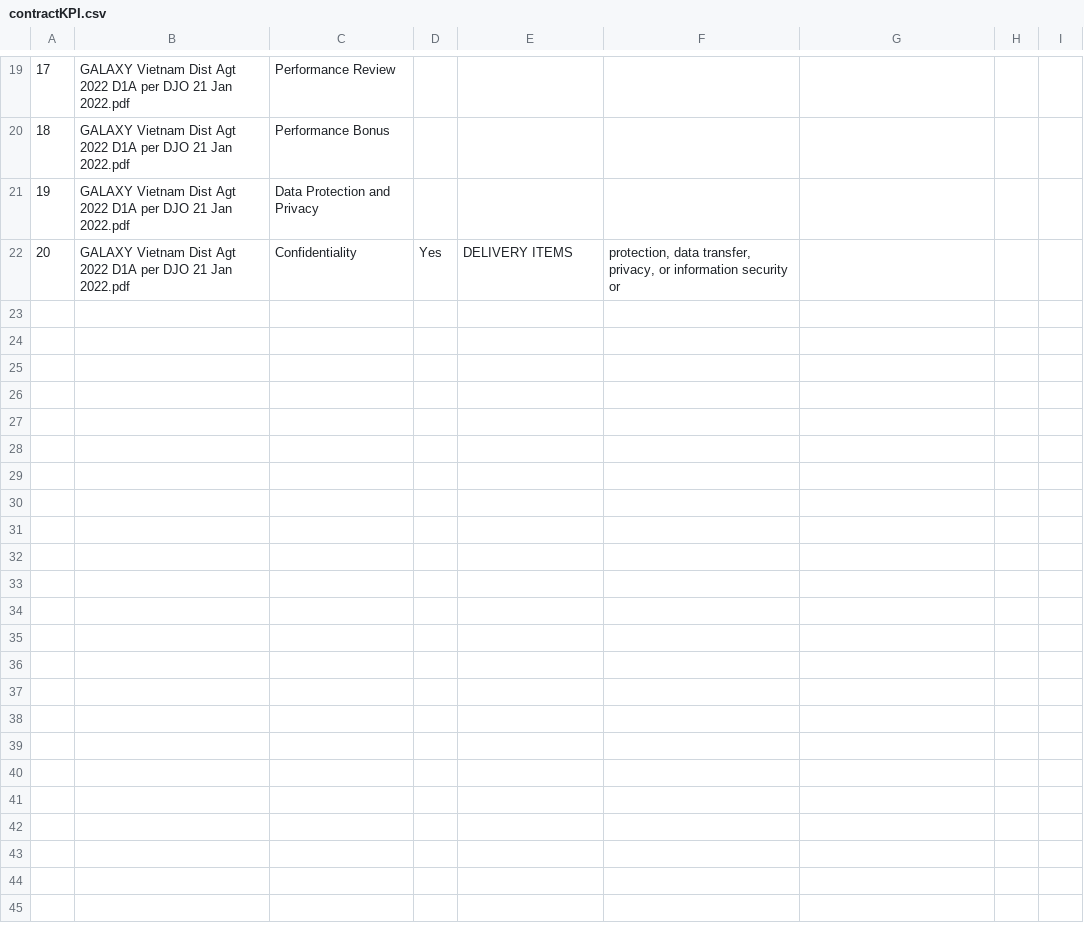
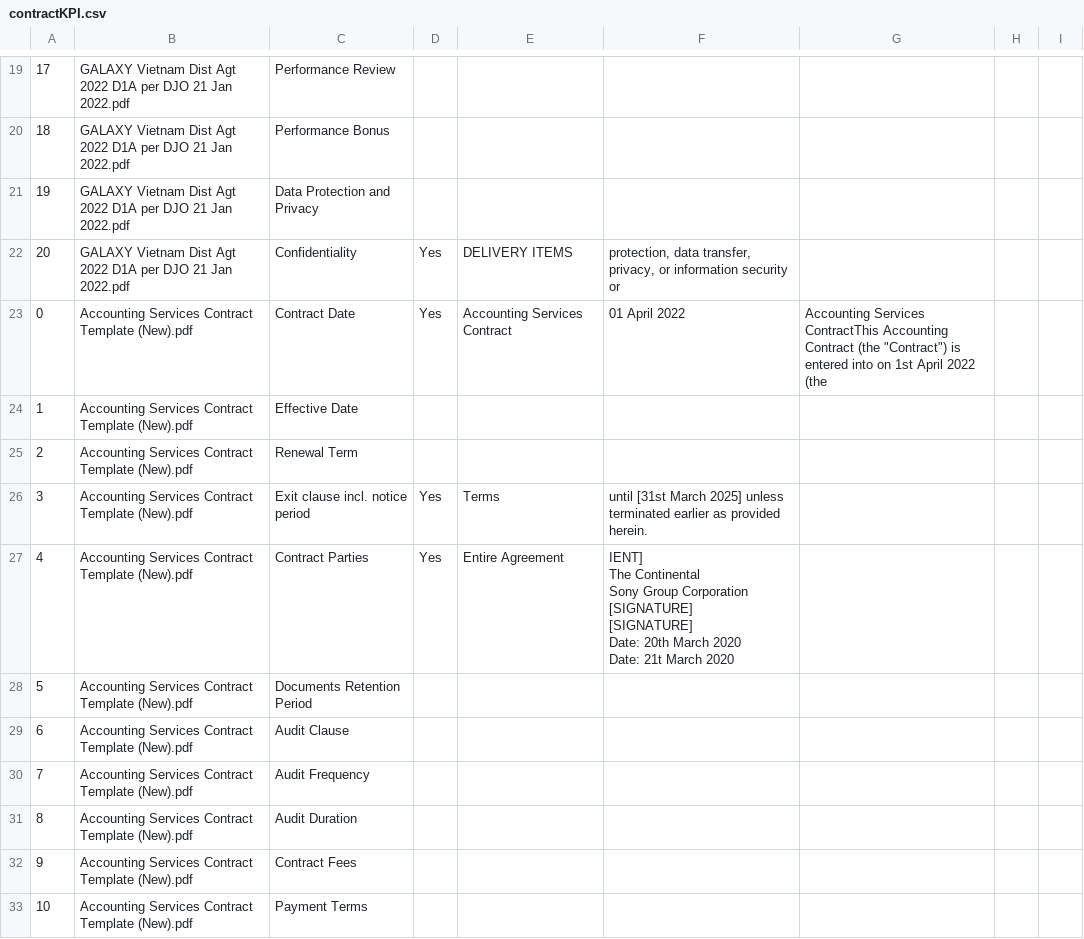
Before and after one commit to trannam710/codeShareRepo, a CSV file: data/contractKPI.csv, drawn as a sheet; only a part is shown, gaps mark what is left out; ↵ is a line break in a cell; the diff covers the shown part only; the diff names each change by its address in the sheet, - before the commit and + after, or states it on an @@ line.

Commit message:
update

```diff
--- a/data/contractKPI.csv
+++ b/data/contractKPI.csv
+row 23: 0 | Accounting Services Contract Template (New).pdf | Contract Date | Yes | Accounting Services Contract | 01 April 2022 | Accounting Services ContractThis Accounting Contract (the "Contract") is entered into on 1st April 2022 (the
+row 24: 1 | Accounting Services Contract Template (New).pdf | Effective Date
+row 25: 2 | Accounting Services Contract Template (New).pdf | Renewal Term
+row 26: 3 | Accounting Services Contract Template (New).pdf | Exit clause incl. notice period | Yes | Terms | until [31st March 2025] unless terminated earlier as provided herein.
+row 27: 4 | Accounting Services Contract Template (New).pdf | Contract Parties | Yes | Entire Agreement | IENT] ↵ The Continental ↵ Sony Group Corporation ↵ [SIGNATURE] ↵ [SIGNATURE] ↵ Date: 20th March 2020 ↵ Date: 21t March 2020
+row 28: 5 | Accounting Services Contract Template (New).pdf | Documents Retention Period
+row 29: 6 | Accounting Services Contract Template (New).pdf | Audit Clause
+row 30: 7 | Accounting Services Contract Template (New).pdf | Audit Frequency
+row 31: 8 | Accounting Services Contract Template (New).pdf | Audit Duration
+row 32: 9 | Accounting Services Contract Template (New).pdf | Contract Fees
+row 33: 10 | Accounting Services Contract Template (New).pdf | Payment Terms
```
Also changed, not shown: 10 added rows elsewhere in this file.
